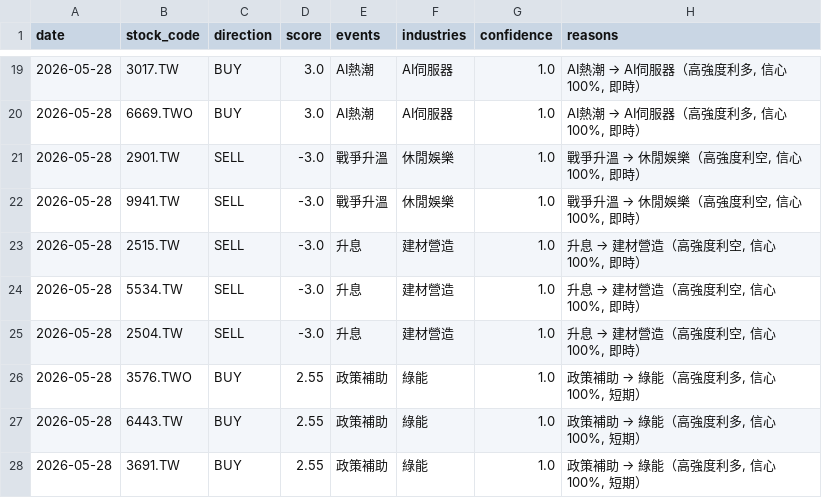
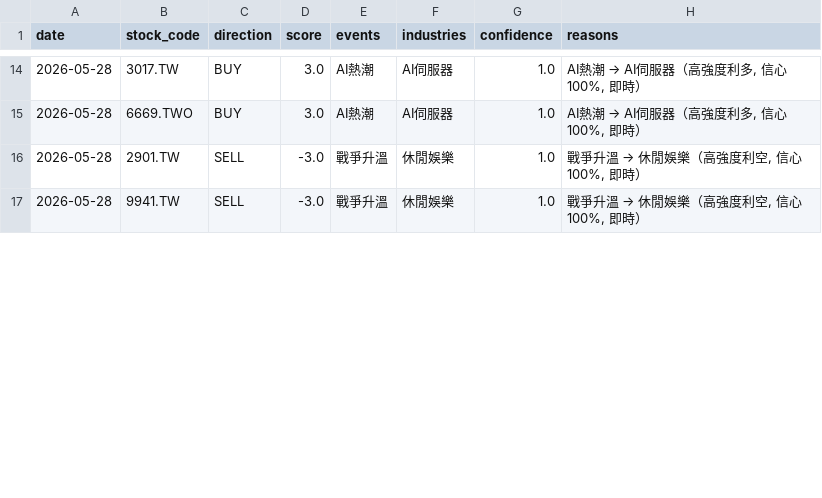
Before and after one commit to possible1397/Stock_event, a CSV file: output/signal_20260528.csv, drawn as a sheet; only a part is shown, gaps mark what is left out; removed rows and columns are numbered as before the commit, all else as after; the diff covers the shown part only; the diff names each change by its address in the sheet, - before the commit and + after, or states it on an @@ line.

```diff
--- a/output/signal_20260528.csv
+++ b/output/signal_20260528.csv
-row 23: 2026-05-28 | 2515.TW | SELL | -3.0 | 升息 | 建材營造 | 1.0 | 升息 → 建材營造（高強度利空, 信心100%, 即時）
-row 24: 2026-05-28 | 5534.TW | SELL | -3.0 | 升息 | 建材營造 | 1.0 | 升息 → 建材營造（高強度利空, 信心100%, 即時）
-row 25: 2026-05-28 | 2504.TW | SELL | -3.0 | 升息 | 建材營造 | 1.0 | 升息 → 建材營造（高強度利空, 信心100%, 即時）
-row 26: 2026-05-28 | 3576.TWO | BUY | 2.55 | 政策補助 | 綠能 | 1.0 | 政策補助 → 綠能（高強度利多, 信心100%, 短期）
-row 27: 2026-05-28 | 6443.TW | BUY | 2.55 | 政策補助 | 綠能 | 1.0 | 政策補助 → 綠能（高強度利多, 信心100%, 短期）
-row 28: 2026-05-28 | 3691.TW | BUY | 2.55 | 政策補助 | 綠能 | 1.0 | 政策補助 → 綠能（高強度利多, 信心100%, 短期）
```
Also changed, not shown: 6 added rows, 6 removed rows and 28 edited cells elsewhere in this file, 4 other files.
